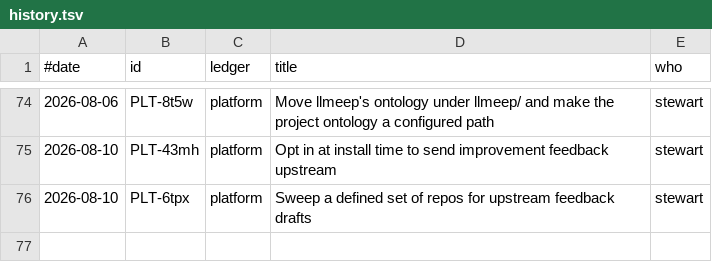
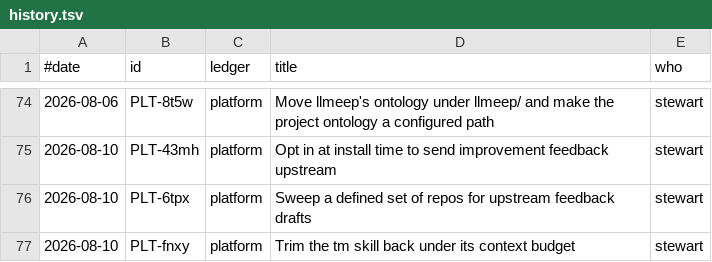
Before and after one commit to stewartmegaw/llmeep, a TSV file: llmeep/tasks/_tooling/history.tsv, drawn as a sheet; only a part is shown, gaps mark what is left out; the diff names each change by its address in the sheet, - before the commit and + after, or states it on an @@ line.

```diff
--- a/llmeep/tasks/_tooling/history.tsv
+++ b/llmeep/tasks/_tooling/history.tsv
+row 77: 2026-08-10 | PLT-fnxy | platform | Trim the tm skill back under its context budget | stewart
```
Also changed, not shown: 4 other files.
